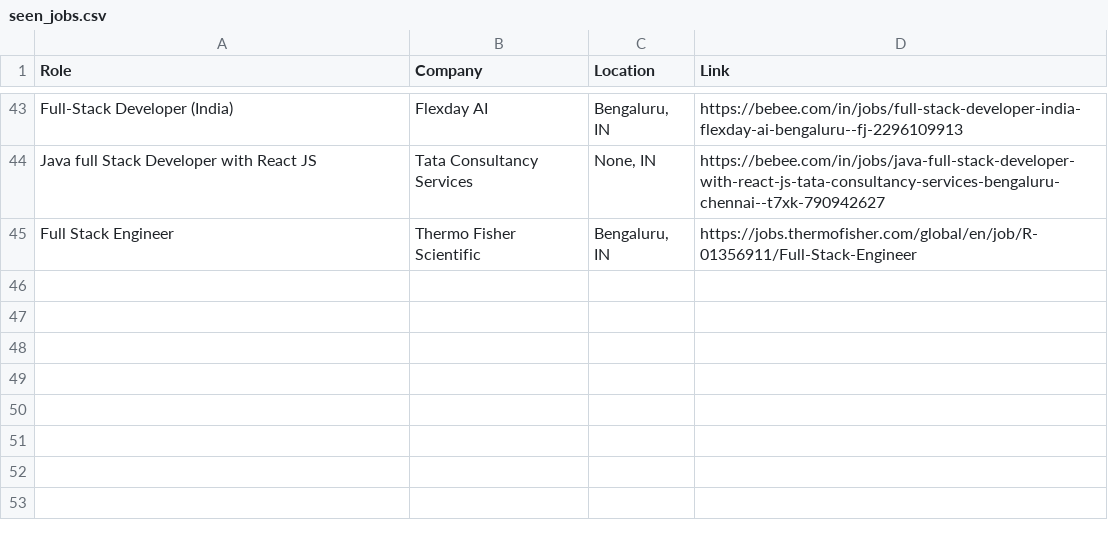
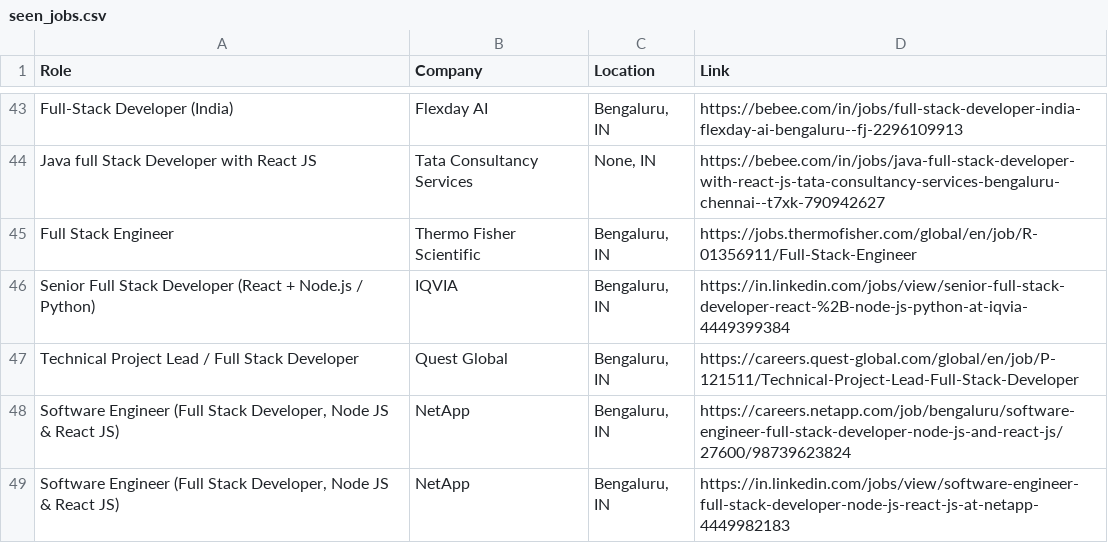
Before and after one commit to priyanshu0508/Automated-Job-Tracker-Alert, a CSV file: seen_jobs.csv, drawn as a sheet; only a part is shown, gaps mark what is left out; the diff names each change by its address in the sheet, - before the commit and + after, or states it on an @@ line.

```diff
--- a/seen_jobs.csv
+++ b/seen_jobs.csv
+row 46: Senior Full Stack Developer (React + Node.js / Python) | IQVIA | Bengaluru, IN | https://in.linkedin.com/jobs/view/senior-full-stack-developer-react-%2B-node-js-python-at-iqvia-4449399384
+row 47: Technical Project Lead / Full Stack Developer | Quest Global | Bengaluru, IN | https://careers.quest-global.com/global/en/job/P-121511/Technical-Project-Lead-Full-Stack-Developer
+row 48: Software Engineer (Full Stack Developer, Node JS & React JS) | NetApp | Bengaluru, IN | https://careers.netapp.com/job/bengaluru/software-engineer-full-stack-developer-node-js-and-react-js/27600/98739623824
+row 49: Software Engineer (Full Stack Developer, Node JS & React JS) | NetApp | Bengaluru, IN | https://in.linkedin.com/jobs/view/software-engineer-full-stack-developer-node-js-react-js-at-netapp-4449982183
```
